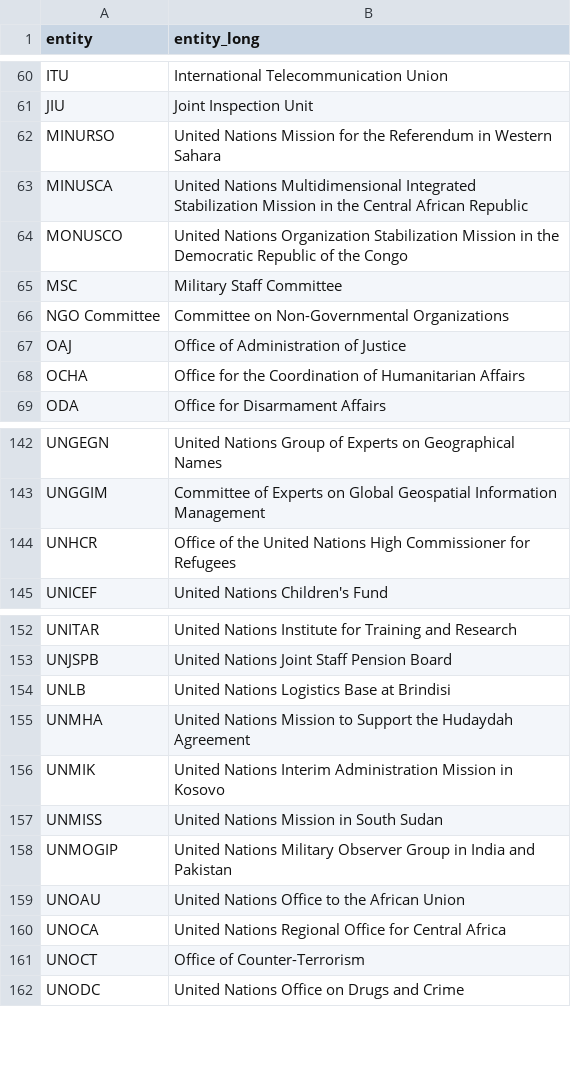
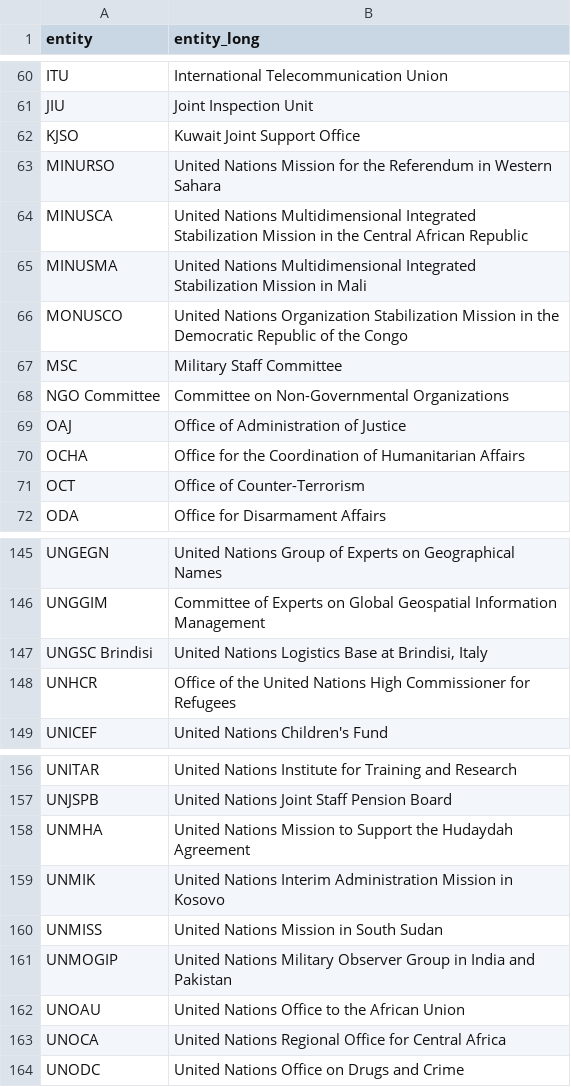
Before and after one commit to UN-EOSG-Analytics/un-system-chart-navigator, a CSV file: data/output/mandate_entities.csv, drawn as a sheet; only a part is shown, gaps mark what is left out; removed rows and columns are numbered as before the commit, all else as after; the diff covers the shown part only; the diff names each change by its address in the sheet, - before the commit and + after, or states it on an @@ line.

```diff
--- a/data/output/mandate_entities.csv
+++ b/data/output/mandate_entities.csv
+row 62: KJSO | Kuwait Joint Support Office
+row 65: MINUSMA | United Nations Multidimensional Integrated Stabilization Mission in Mali
+row 71: OCT | Office of Counter-Terrorism
+row 147: UNGSC Brindisi | United Nations Logistics Base at Brindisi, Italy
-row 154: UNLB | United Nations Logistics Base at Brindisi
-row 161: UNOCT | Office of Counter-Terrorism
```
Also changed, not shown: 1 edited cell elsewhere in this file, data/input/input_entities.csv, public/un-entities.csv, 7 other files.
